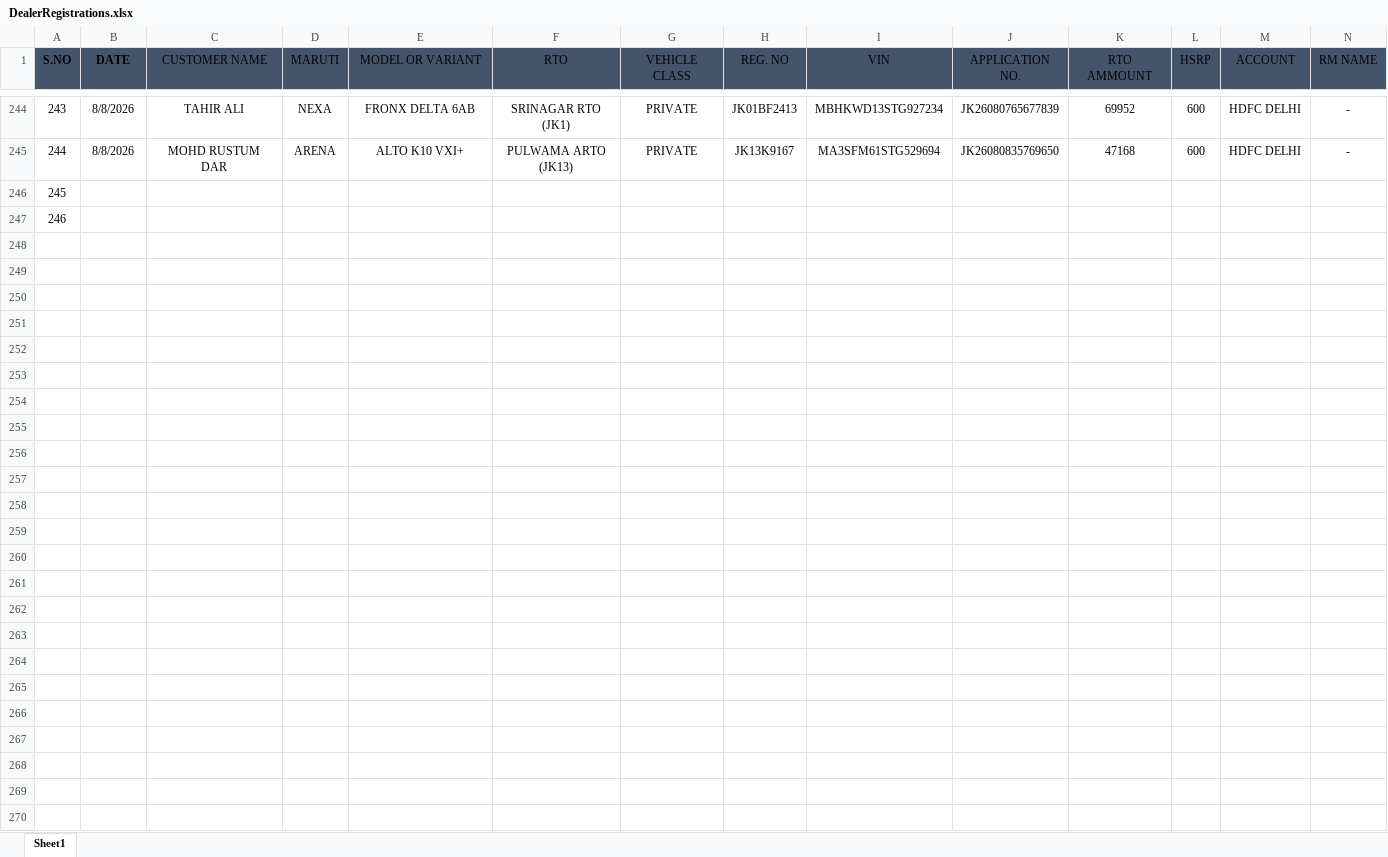
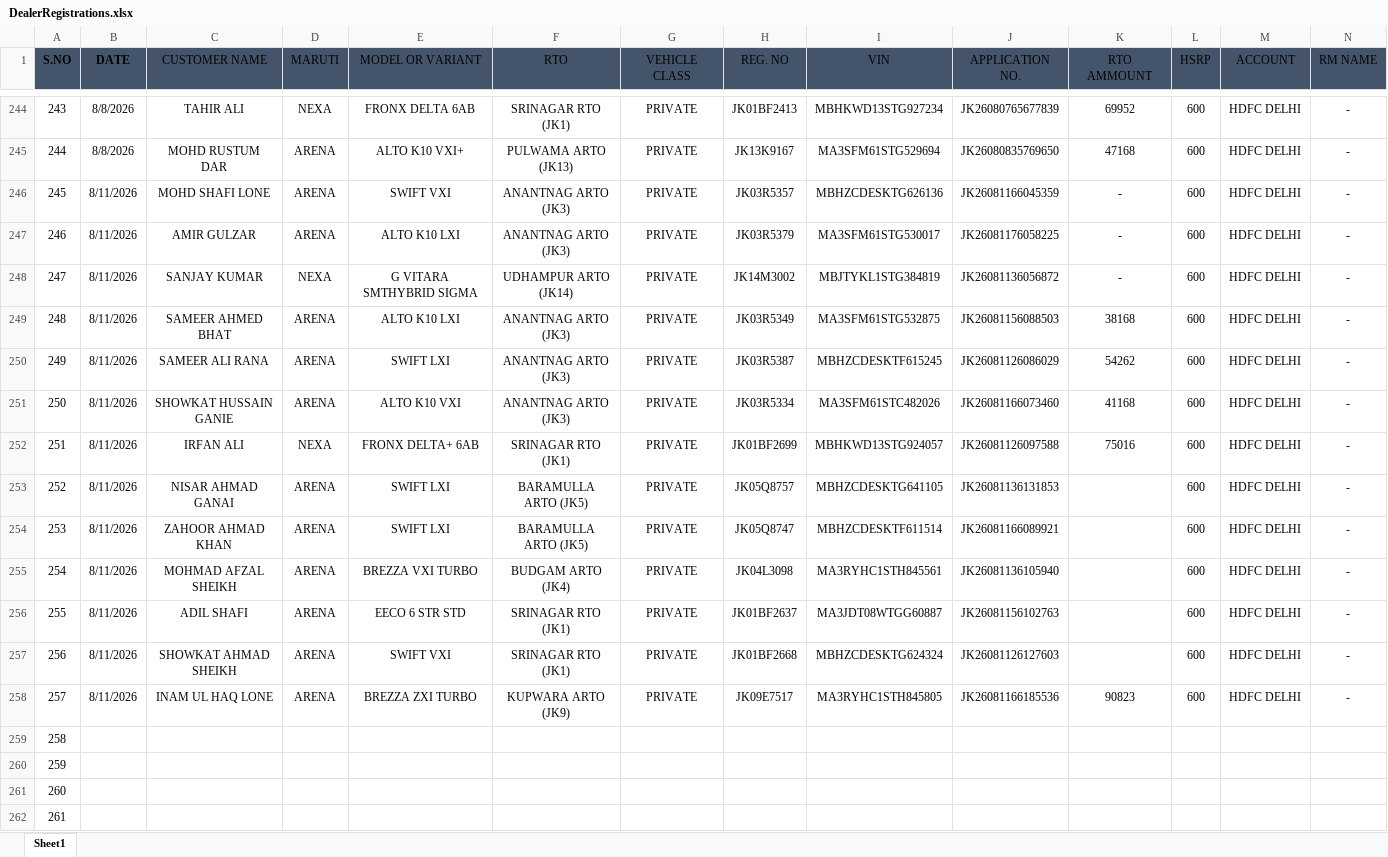
Before and after one commit to adilahmadsofi-ck/Documents, an Excel workbook: DealerRegistrations.xlsx, sheet Sheet1, drawn as a sheet; only a part is shown, gaps mark what is left out; values as stored, in another font and other column widths than the file's, no borders; table styles not drawn; addresses are those after the commit; rows hold the shown columns only; the diff names each change by its address in the sheet, - before the commit and + after, or states it on an @@ line.

```diff
--- a/DealerRegistrations.xlsx (sheet Sheet1)
+++ b/DealerRegistrations.xlsx (sheet Sheet1)
+row 246: 245 | 8/11/2026 | MOHD SHAFI LONE | ARENA | SWIFT VXI | ANANTNAG ARTO (JK3) | PRIVATE | JK03R5357 | MBHZCDESKTG626136 | JK26081166045359 | - | 600 | HDFC DELHI | -
+row 247: 246 | 8/11/2026 | AMIR GULZAR | ARENA | ALTO K10 LXI | ANANTNAG ARTO (JK3) | PRIVATE | JK03R5379 | MA3SFM61STG530017 | JK26081176058225 | - | 600 | HDFC DELHI | -
+row 248: 247 | 8/11/2026 | SANJAY KUMAR | NEXA | G VITARA SMTHYBRID SIGMA | UDHAMPUR ARTO (JK14) | PRIVATE | JK14M3002 | MBJTYKL1STG384819 | JK26081136056872 | - | 600 | HDFC DELHI | -
+row 249: 248 | 8/11/2026 | SAMEER AHMED BHAT | ARENA | ALTO K10 LXI | ANANTNAG ARTO (JK3) | PRIVATE | JK03R5349 | MA3SFM61STG532875 | JK26081156088503 | 38168 | 600 | HDFC DELHI | -
+row 250: 249 | 8/11/2026 | SAMEER ALI RANA | ARENA | SWIFT LXI | ANANTNAG ARTO (JK3) | PRIVATE | JK03R5387 | MBHZCDESKTF615245 | JK26081126086029 | 54262 | 600 | HDFC DELHI | -
+row 251: 250 | 8/11/2026 | SHOWKAT HUSSAIN GANIE | ARENA | ALTO K10 VXI | ANANTNAG ARTO (JK3) | PRIVATE | JK03R5334 | MA3SFM61STC482026 | JK26081166073460 | 41168 | 600 | HDFC DELHI | -
+row 252: 251 | 8/11/2026 | IRFAN ALI | NEXA | FRONX DELTA+ 6AB | SRINAGAR RTO (JK1) | PRIVATE | JK01BF2699 | MBHKWD13STG924057 | JK26081126097588 | 75016 | 600 | HDFC DELHI | -
+row 253: 252 | 8/11/2026 | NISAR AHMAD GANAI | ARENA | SWIFT LXI | BARAMULLA ARTO (JK5) | PRIVATE | JK05Q8757 | MBHZCDESKTG641105 | JK26081136131853 |  | 600 | HDFC DELHI | -
+row 254: 253 | 8/11/2026 | ZAHOOR AHMAD KHAN | ARENA | SWIFT LXI | BARAMULLA ARTO (JK5) | PRIVATE | JK05Q8747 | MBHZCDESKTF611514 | JK26081166089921 |  | 600 | HDFC DELHI | -
+row 255: 254 | 8/11/2026 | MOHMAD AFZAL SHEIKH | ARENA | BREZZA VXI TURBO | BUDGAM ARTO (JK4) | PRIVATE | JK04L3098 | MA3RYHC1STH845561 | JK26081136105940 |  | 600 | HDFC DELHI | -
+row 256: 255 | 8/11/2026 | ADIL SHAFI | ARENA | EECO 6 STR STD | SRINAGAR RTO (JK1) | PRIVATE | JK01BF2637 | MA3JDT08WTGG60887 | JK26081156102763 |  | 600 | HDFC DELHI | -
+row 257: 256 | 8/11/2026 | SHOWKAT AHMAD SHEIKH | ARENA | SWIFT VXI | SRINAGAR RTO (JK1) | PRIVATE | JK01BF2668 | MBHZCDESKTG624324 | JK26081126127603 |  | 600 | HDFC DELHI | -
+row 258: 257 | 8/11/2026 | INAM UL HAQ LONE | ARENA | BREZZA ZXI TURBO | KUPWARA ARTO (JK9) | PRIVATE | JK09E7517 | MA3RYHC1STH845805 | JK26081166185536 | 90823 | 600 | HDFC DELHI | -
@@ column A (S.NO) renumbered between rows 259 and 260 @@
+row 261: 260
+row 262: 261
```
Also changed, not shown: RegistrationsFile.xlsx, 1 other file.
